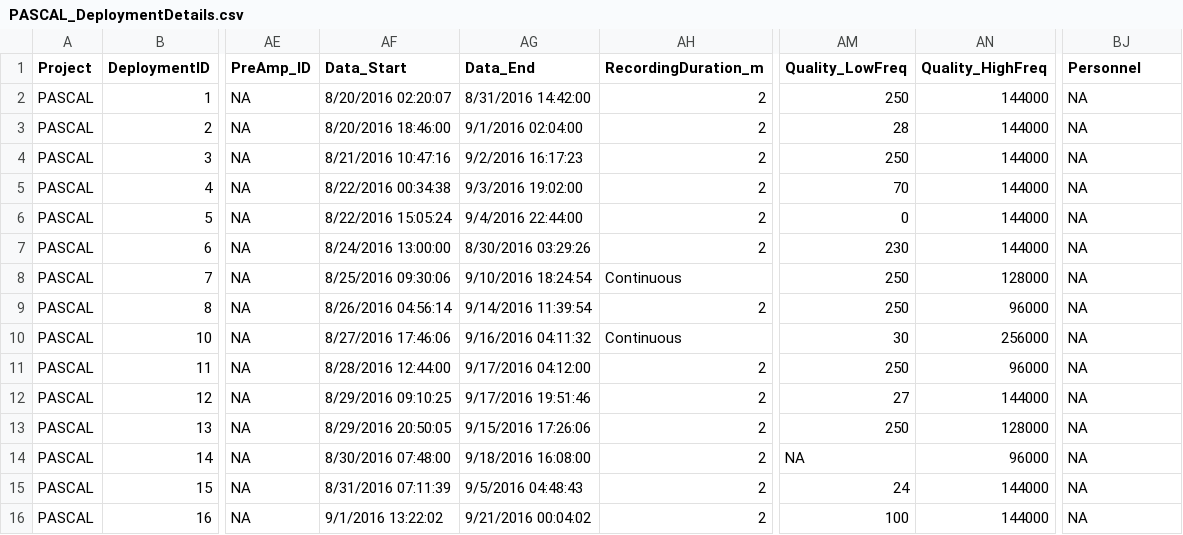
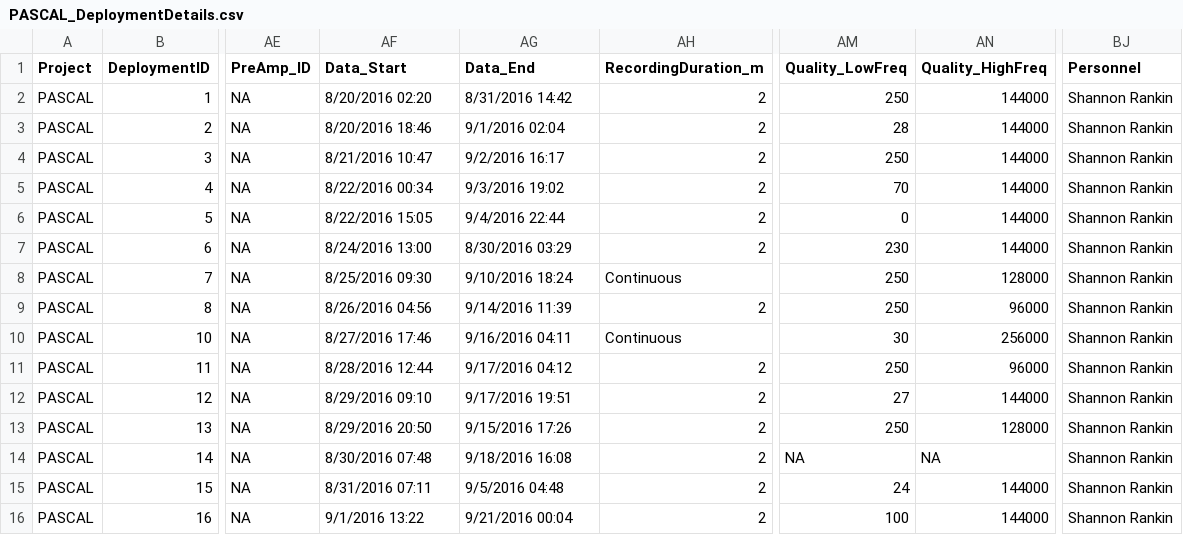
Before and after one commit to Kourtney-Burger/ADRIFT-Deployment-PassivePacker, a CSV file: DeploymentDetailsFiles/PASCAL_DeploymentDetails.csv, drawn as a sheet; only a part is shown, gaps mark what is left out; the diff covers the shown part only; the diff names each change by its address in the sheet, - before the commit and + after, or states it on an @@ line.

Commit message:
Updated pascal scripts

```diff
--- a/DeploymentDetailsFiles/PASCAL_DeploymentDetails.csv
+++ b/DeploymentDetailsFiles/PASCAL_DeploymentDetails.csv
-AF2 (Data_Start): 8/20/2016 02:20:07
+AF2 (Data_Start): 8/20/2016 02:20
-AG2 (Data_End): 8/31/2016 14:42:00
+AG2 (Data_End): 8/31/2016 14:42
-BJ2:BJ16 (Personnel): NA
+BJ2:BJ16 (Personnel): Shannon Rankin
-AF3 (Data_Start): 8/20/2016 18:46:00
+AF3 (Data_Start): 8/20/2016 18:46
-AG3 (Data_End): 9/1/2016 02:04:00
+AG3 (Data_End): 9/1/2016 02:04
-AF4 (Data_Start): 8/21/2016 10:47:16
+AF4 (Data_Start): 8/21/2016 10:47
-AG4 (Data_End): 9/2/2016 16:17:23
+AG4 (Data_End): 9/2/2016 16:17
-AF5 (Data_Start): 8/22/2016 00:34:38
+AF5 (Data_Start): 8/22/2016 00:34
-AG5 (Data_End): 9/3/2016 19:02:00
+AG5 (Data_End): 9/3/2016 19:02
-AF6 (Data_Start): 8/22/2016 15:05:24
+AF6 (Data_Start): 8/22/2016 15:05
-AG6 (Data_End): 9/4/2016 22:44:00
+AG6 (Data_End): 9/4/2016 22:44
-AF7 (Data_Start): 8/24/2016 13:00:00
+AF7 (Data_Start): 8/24/2016 13:00
-AG7 (Data_End): 8/30/2016 03:29:26
+AG7 (Data_End): 8/30/2016 03:29
-AF8 (Data_Start): 8/25/2016 09:30:06
+AF8 (Data_Start): 8/25/2016 09:30
-AG8 (Data_End): 9/10/2016 18:24:54
+AG8 (Data_End): 9/10/2016 18:24
-AF9 (Data_Start): 8/26/2016 04:56:14
+AF9 (Data_Start): 8/26/2016 04:56
-AG9 (Data_End): 9/14/2016 11:39:54
+AG9 (Data_End): 9/14/2016 11:39
-AF10 (Data_Start): 8/27/2016 17:46:06
+AF10 (Data_Start): 8/27/2016 17:46
-AG10 (Data_End): 9/16/2016 04:11:32
+AG10 (Data_End): 9/16/2016 04:11
-AF11 (Data_Start): 8/28/2016 12:44:00
+AF11 (Data_Start): 8/28/2016 12:44
-AG11 (Data_End): 9/17/2016 04:12:00
+AG11 (Data_End): 9/17/2016 04:12
-AF12 (Data_Start): 8/29/2016 09:10:25
+AF12 (Data_Start): 8/29/2016 09:10
-AG12 (Data_End): 9/17/2016 19:51:46
+AG12 (Data_End): 9/17/2016 19:51
-AF13 (Data_Start): 8/29/2016 20:50:05
+AF13 (Data_Start): 8/29/2016 20:50
-AG13 (Data_End): 9/15/2016 17:26:06
+AG13 (Data_End): 9/15/2016 17:26
-AF14 (Data_Start): 8/30/2016 07:48:00
+AF14 (Data_Start): 8/30/2016 07:48
-AG14 (Data_End): 9/18/2016 16:08:00
+AG14 (Data_End): 9/18/2016 16:08
-AN14 (Quality_HighFreq): 96000
+AN14 (Quality_HighFreq): NA
-AF15 (Data_Start): 8/31/2016 07:11:39
+AF15 (Data_Start): 8/31/2016 07:11
-AG15 (Data_End): 9/5/2016 04:48:43
+AG15 (Data_End): 9/5/2016 04:48
-AF16 (Data_Start): 9/1/2016 13:22:02
+AF16 (Data_Start): 9/1/2016 13:22
-AG16 (Data_End): 9/21/2016 00:04:02
+AG16 (Data_End): 9/21/2016 00:04
```
Also changed, not shown: 33 edited cells elsewhere in this file, DeploymentDetailsFiles/PASCAL_2RecorderArrays_DeploymentDetails.csv, 4 other files.
